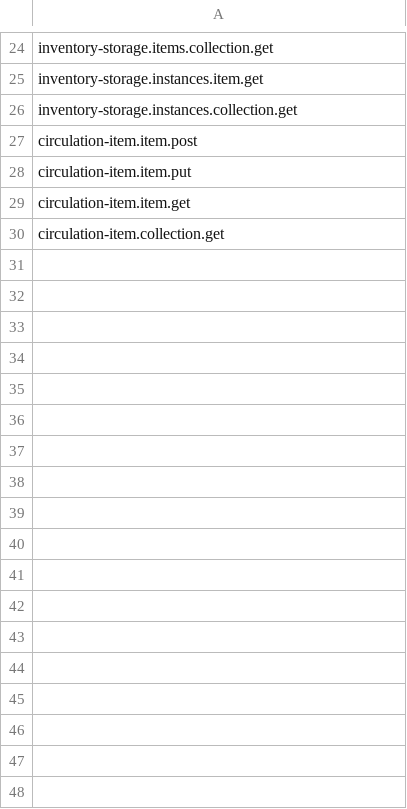
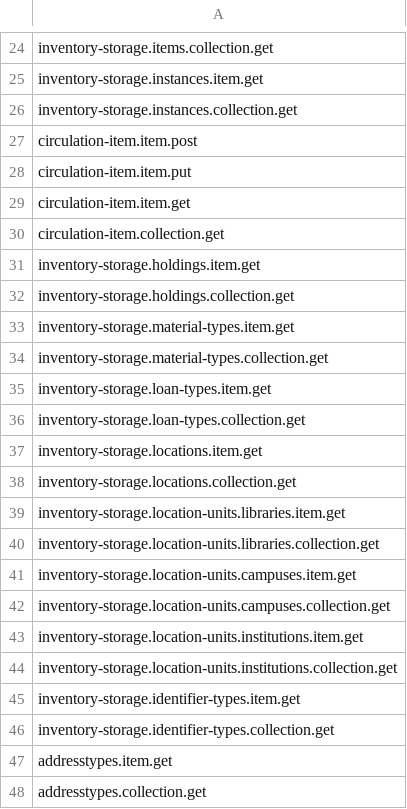
Before and after one commit to folio-org/mod-tlr, a CSV file: src/main/resources/permissions/mod-tlr.csv, drawn as a sheet; only a part is shown, gaps mark what is left out.

```diff
--- a/src/main/resources/permissions/mod-tlr.csv
+++ b/src/main/resources/permissions/mod-tlr.csv
@@ -30 +30,19 @@ circulation-item.item.get
 circulation-item.collection.get
+inventory-storage.holdings.item.get
+inventory-storage.holdings.collection.get
+inventory-storage.material-types.item.get
+inventory-storage.material-types.collection.get
+inventory-storage.loan-types.item.get
+inventory-storage.loan-types.collection.get
+inventory-storage.locations.item.get
+inventory-storage.locations.collection.get
+inventory-storage.location-units.libraries.item.get
+inventory-storage.location-units.libraries.collection.get
+inventory-storage.location-units.campuses.item.get
+inventory-storage.location-units.campuses.collection.get
+inventory-storage.location-units.institutions.item.get
+inventory-storage.location-units.institutions.collection.get
+inventory-storage.identifier-types.item.get
+inventory-storage.identifier-types.collection.get
+addresstypes.item.get
+addresstypes.collection.get
```
Also changed, not shown: 36 other files.
